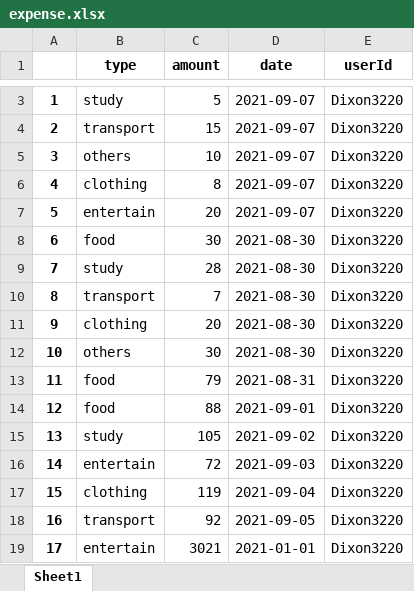
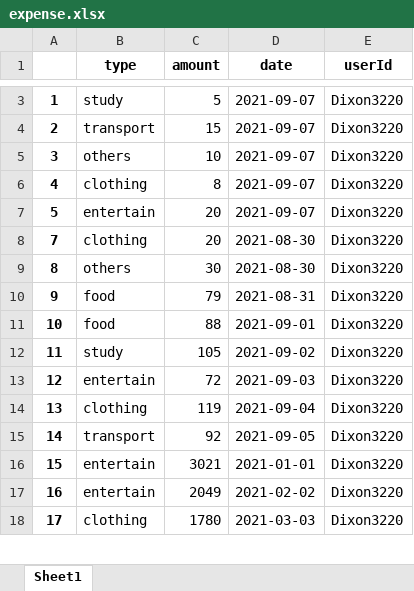
Before and after one commit to Dixon3220/PythonProgramming, an Excel workbook: main/expense.xlsx, sheet Sheet1, drawn as a sheet; only a part is shown, gaps mark what is left out; values as stored, in another font and other column widths than the file's, no borders; removed rows and columns are numbered as before the commit, all else as after; the diff covers the shown part only; the diff names each change by its address in the sheet, - before the commit and + after, or states it on an @@ line.

```diff
--- a/main/expense.xlsx (sheet Sheet1)
+++ b/main/expense.xlsx (sheet Sheet1)
-row 8: 6 | food | 30 | 2021-08-30 | Dixon3220
-B8 (type): study
+B8 (type): clothing
-C8 (amount): 28
+C8 (amount): 20
-B9 (type): transport
+B9 (type): others
-C9 (amount): 7
+C9 (amount): 30
-B10 (type): clothing
+B10 (type): food
-C10 (amount): 20
+C10 (amount): 79
-D10 (date): 2021-08-30
+D10 (date): 2021-08-31
-B11 (type): others
+B11 (type): food
-C11 (amount): 30
+C11 (amount): 88
-D11 (date): 2021-08-30
+D11 (date): 2021-09-01
-B12 (type): food
+B12 (type): study
-C12 (amount): 79
+C12 (amount): 105
-D12 (date): 2021-08-31
+D12 (date): 2021-09-02
-B13 (type): food
+B13 (type): entertain
-C13 (amount): 88
+C13 (amount): 72
-D13 (date): 2021-09-01
+D13 (date): 2021-09-03
-B14 (type): study
+B14 (type): clothing
-C14 (amount): 105
+C14 (amount): 119
-D14 (date): 2021-09-02
+D14 (date): 2021-09-04
-B15 (type): entertain
+B15 (type): transport
-C15 (amount): 72
+C15 (amount): 92
-D15 (date): 2021-09-03
+D15 (date): 2021-09-05
-B16 (type): clothing
+B16 (type): entertain
-C16 (amount): 119
+C16 (amount): 3021
-D16 (date): 2021-09-04
+D16 (date): 2021-01-01
-B17 (type): transport
+B17 (type): entertain
-C17 (amount): 92
+C17 (amount): 2049
-D17 (date): 2021-09-05
+D17 (date): 2021-02-02
-B18 (type): entertain
+B18 (type): clothing
-C18 (amount): 3021
+C18 (amount): 1780
-D18 (date): 2021-01-01
+D18 (date): 2021-03-03
```
Also changed, not shown: 3 added rows, 1 removed row and 32 edited cells elsewhere in this sheet, main/budget.xlsx, main/user_budget.xlsx, 4 other files.
